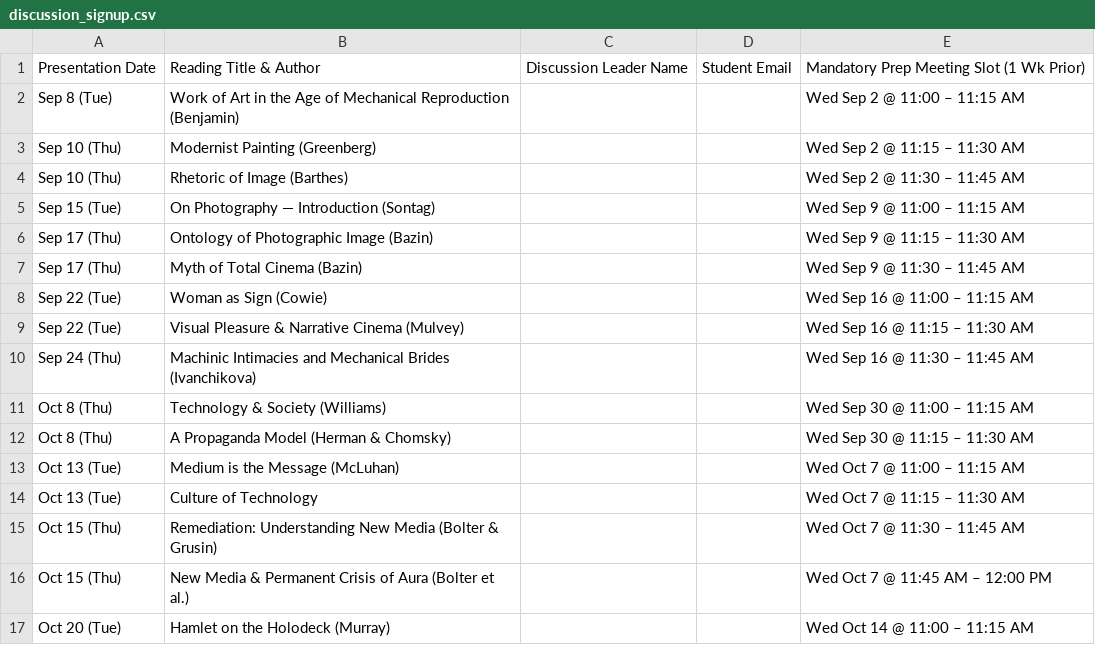
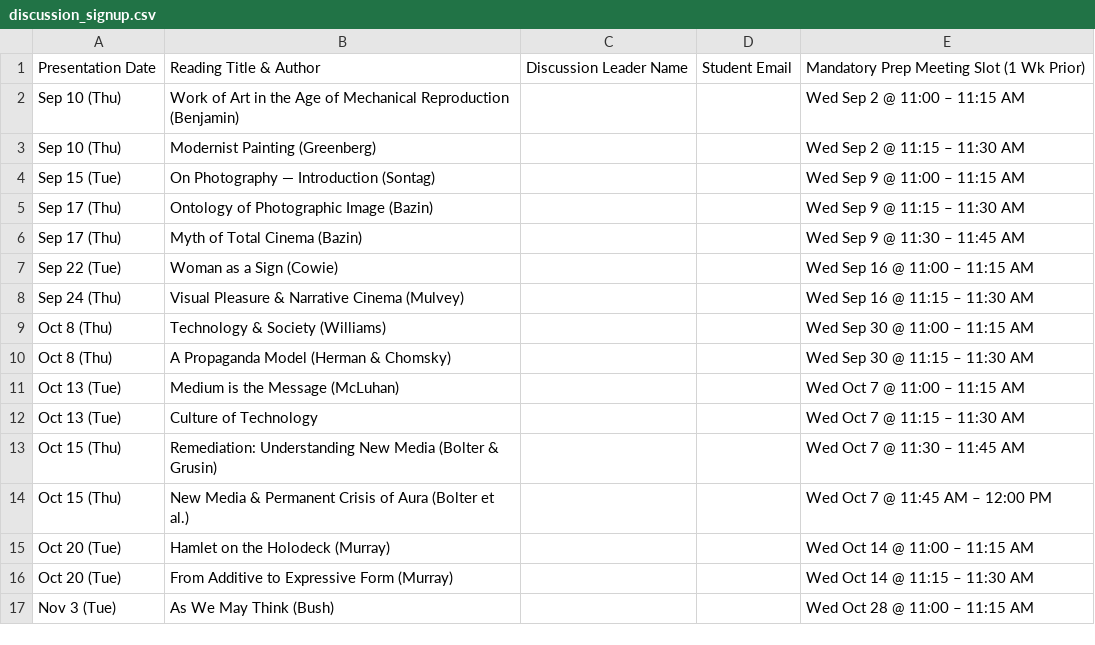
Before and after one commit to Cecile1222/LMC2400, a CSV file: discussion_signup.csv, drawn as a sheet; only a part is shown; the shorter side is filled out with more unchanged rows.

```diff
--- a/discussion_signup.csv
+++ b/discussion_signup.csv
@@ -1,5 +1,4 @@
 Presentation Date,Reading Title & Author,Discussion Leader Name,Student Email,Mandatory Prep Meeting Slot (1 Wk Prior)
-Sep 8 (Tue),Work of Art in the Age of Mechanical Reproduction (Benjamin),,,Wed Sep 2 @ 11:00 – 11:15 AM
+Sep 10 (Thu),Work of Art in the Age of Mechanical Reproduction (Benjamin),,,Wed Sep 2 @ 11:00 – 11:15 AM
 Sep 10 (Thu),Modernist Painting (Greenberg),,,Wed Sep 2 @ 11:15 – 11:30 AM
-Sep 10 (Thu),Rhetoric of Image (Barthes),,,Wed Sep 2 @ 11:30 – 11:45 AM
 Sep 15 (Tue),On Photography — Introduction (Sontag),,,Wed Sep 9 @ 11:00 – 11:15 AM
@@ -7,5 +6,4 @@ Sep 17 (Thu),Ontology of Photographic Image (Bazin),,,Wed Sep 9 @ 11:15 – 11:3
 Sep 17 (Thu),Myth of Total Cinema (Bazin),,,Wed Sep 9 @ 11:30 – 11:45 AM
-Sep 22 (Tue),Woman as Sign (Cowie),,,Wed Sep 16 @ 11:00 – 11:15 AM
-Sep 22 (Tue),Visual Pleasure & Narrative Cinema (Mulvey),,,Wed Sep 16 @ 11:15 – 11:30 AM
-Sep 24 (Thu),Machinic Intimacies and Mechanical Brides (Ivanchikova),,,Wed Sep 16 @ 11:30 – 11:45 AM
+Sep 22 (Tue),Woman as a Sign (Cowie),,,Wed Sep 16 @ 11:00 – 11:15 AM
+Sep 24 (Thu),Visual Pleasure & Narrative Cinema (Mulvey),,,Wed Sep 16 @ 11:15 – 11:30 AM
 Oct 8 (Thu),Technology & Society (Williams),,,Wed Sep 30 @ 11:00 – 11:15 AM
```
Also changed, not shown: schedule.csv, schedule_fall2026.csv, 2 other files.
